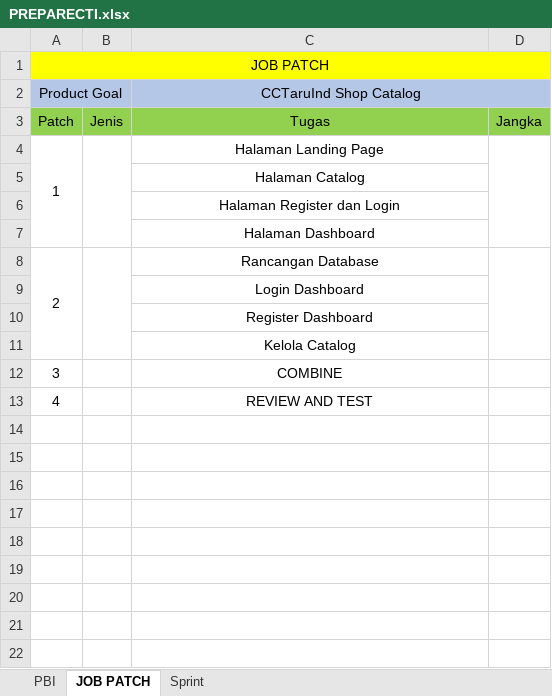
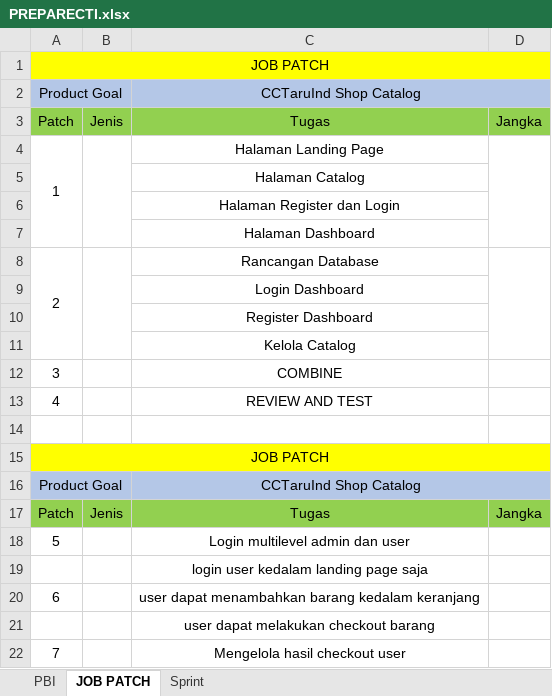
Before and after one commit to thoriqhafidz12/cti_dashboard, an Excel workbook: PREPARECTI.xlsx, sheet JOB PATCH, drawn as a sheet; values as stored, in another font and other column widths than the file's, no borders; the diff names each change by its address in the sheet, - before the commit and + after, or states it on an @@ line.

```diff
--- a/PREPARECTI.xlsx (sheet JOB PATCH)
+++ b/PREPARECTI.xlsx (sheet JOB PATCH)
+row 14: (empty)
+row 15: JOB PATCH
+row 16: Product Goal |  | CCTaruInd Shop Catalog
+row 17: Patch | Jenis | Tugas | Jangka
+row 18: 5 |  | Login multilevel admin dan user
+row 19:  |  | login user kedalam landing page saja
+row 20: 6 |  | user dapat menambahkan barang kedalam keranjang
+row 21:  |  | user dapat melakukan checkout barang
+row 22: 7 |  | Mengelola hasil checkout user
```
Also changed, not shown: sheet Sprint, sheet PBI, charts or pictures.
